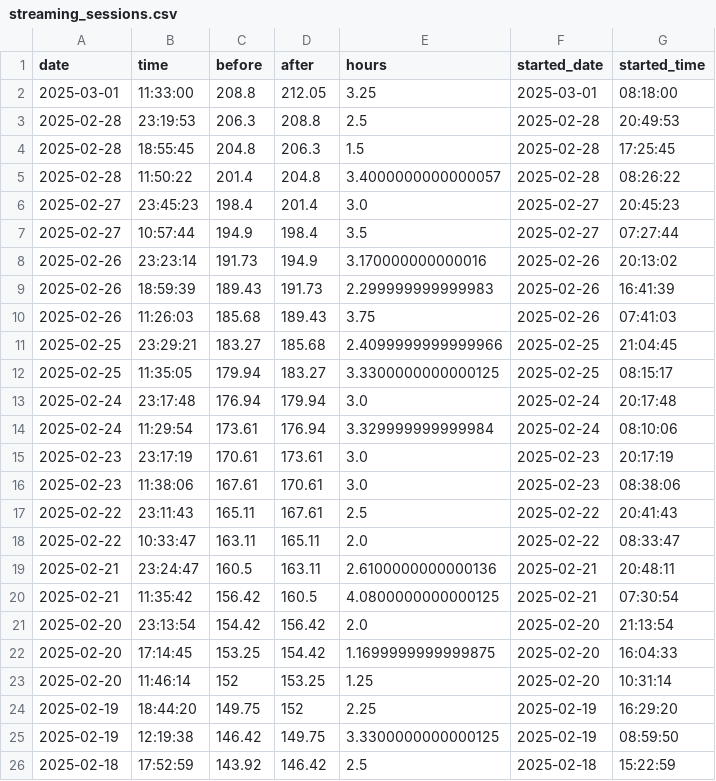
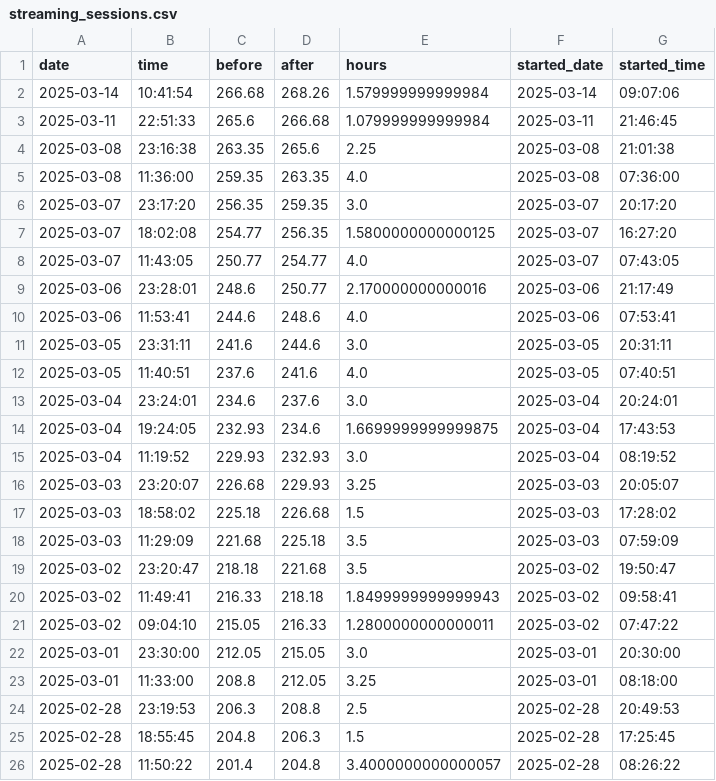
Before and after one commit to nebiyuelias1/Mandarin-progression, a CSV file: streaming_sessions.csv, drawn as a sheet; only a part is shown; the shorter side is filled out with more unchanged rows.

```diff
--- a/streaming_sessions.csv
+++ b/streaming_sessions.csv
@@ -1,2 +1,23 @@
 date,time,before,after,hours,started_date,started_time
+2025-03-14,10:41:54,266.68,268.26,1.579999999999984,2025-03-14,09:07:06
+2025-03-11,22:51:33,265.6,266.68,1.079999999999984,2025-03-11,21:46:45
+2025-03-08,23:16:38,263.35,265.6,2.25,2025-03-08,21:01:38
+2025-03-08,11:36:00,259.35,263.35,4.0,2025-03-08,07:36:00
+2025-03-07,23:17:20,256.35,259.35,3.0,2025-03-07,20:17:20
+2025-03-07,18:02:08,254.77,256.35,1.5800000000000125,2025-03-07,16:27:20
+2025-03-07,11:43:05,250.77,254.77,4.0,2025-03-07,07:43:05
+2025-03-06,23:28:01,248.6,250.77,2.170000000000016,2025-03-06,21:17:49
+2025-03-06,11:53:41,244.6,248.6,4.0,2025-03-06,07:53:41
+2025-03-05,23:31:11,241.6,244.6,3.0,2025-03-05,20:31:11
+2025-03-05,11:40:51,237.6,241.6,4.0,2025-03-05,07:40:51
+2025-03-04,23:24:01,234.6,237.6,3.0,2025-03-04,20:24:01
+2025-03-04,19:24:05,232.93,234.6,1.6699999999999875,2025-03-04,17:43:53
+2025-03-04,11:19:52,229.93,232.93,3.0,2025-03-04,08:19:52
+2025-03-03,23:20:07,226.68,229.93,3.25,2025-03-03,20:05:07
+2025-03-03,18:58:02,225.18,226.68,1.5,2025-03-03,17:28:02
+2025-03-03,11:29:09,221.68,225.18,3.5,2025-03-03,07:59:09
+2025-03-02,23:20:47,218.18,221.68,3.5,2025-03-02,19:50:47
+2025-03-02,11:49:41,216.33,218.18,1.8499999999999943,2025-03-02,09:58:41
+2025-03-02,09:04:10,215.05,216.33,1.2800000000000011,2025-03-02,07:47:22
+2025-03-01,23:30:00,212.05,215.05,3.0,2025-03-01,20:30:00
 2025-03-01,11:33:00,208.8,212.05,3.25,2025-03-01,08:18:00
```
Also changed, not shown: daily_summary.csv, 9 other files.
